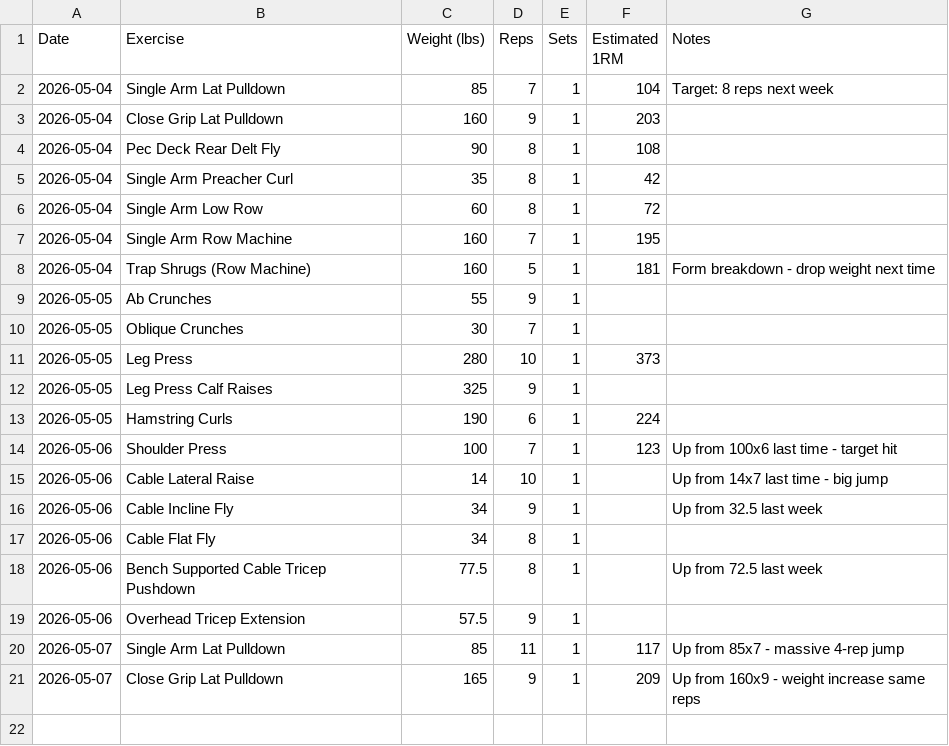
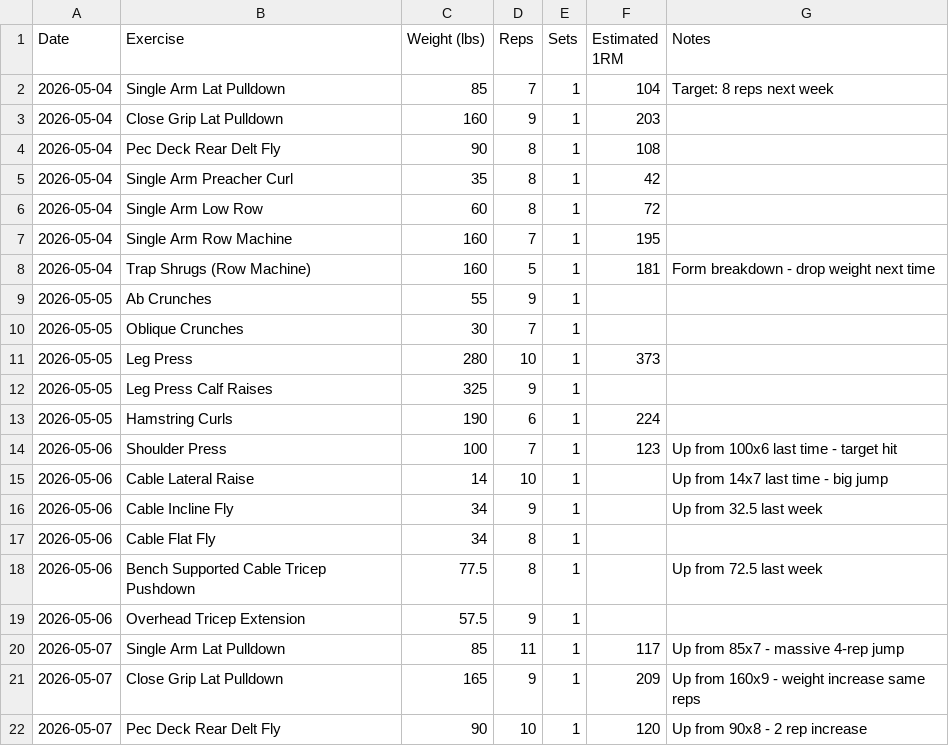
Before and after one commit to needhamcookn-creator/Portfolio, a CSV file: training-tracker/lift-tracker.csv, drawn as a sheet; the diff names each change by its address in the sheet, - before the commit and + after, or states it on an @@ line.

```diff
--- a/training-tracker/lift-tracker.csv
+++ b/training-tracker/lift-tracker.csv
+row 22: 2026-05-07 | Pec Deck Rear Delt Fly | 90 | 10 | 1 | 120 | Up from 90x8 - 2 rep increase
```
